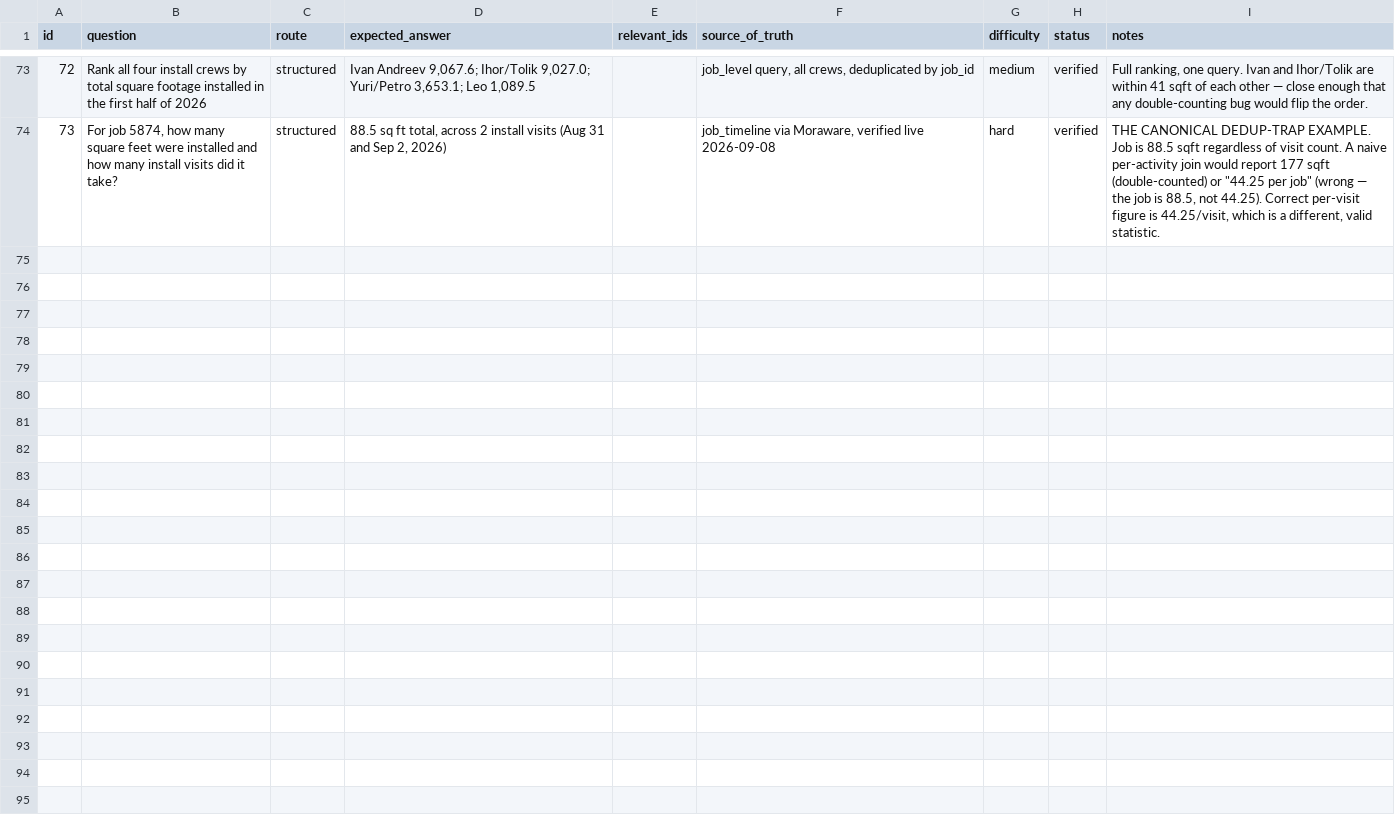
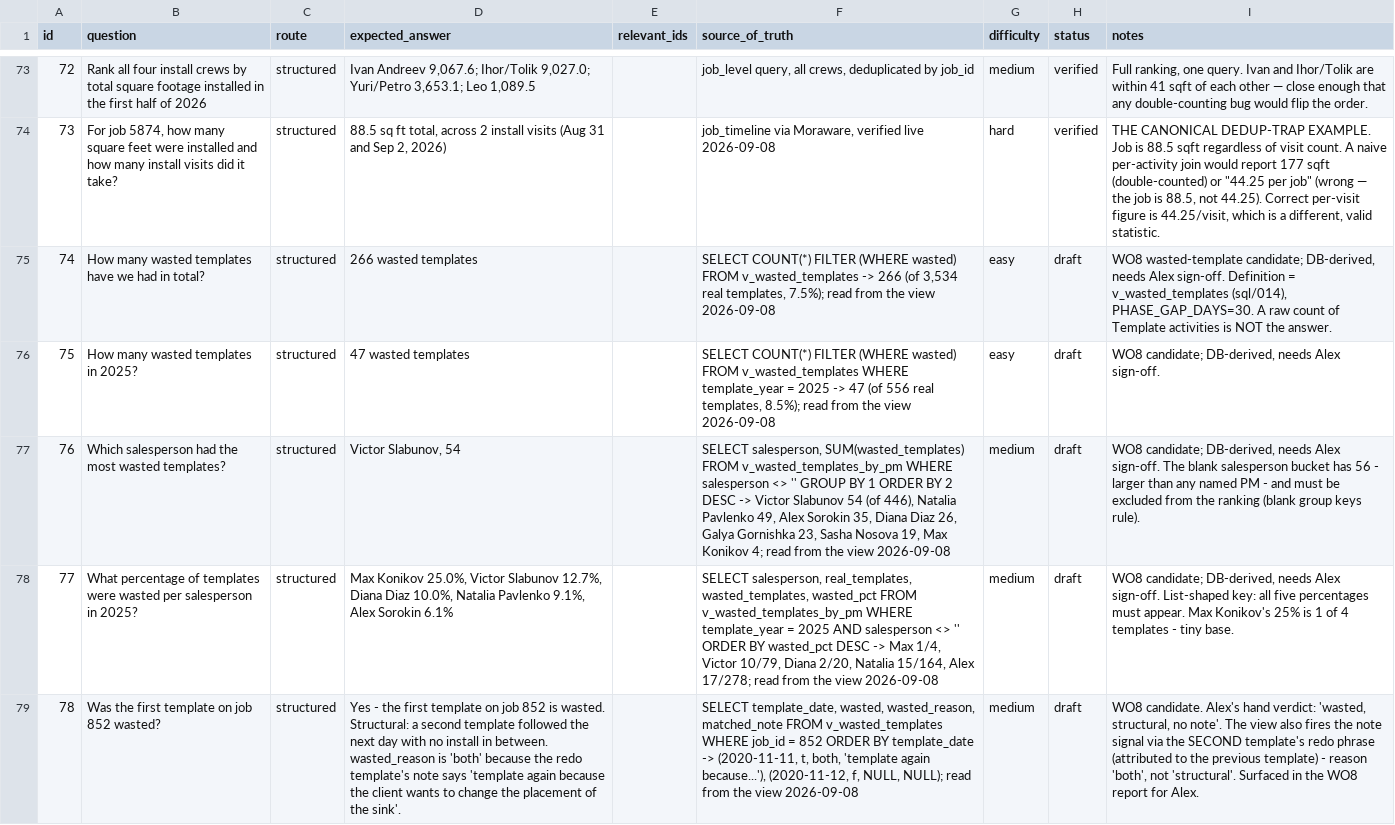
Before and after one commit to SanyaBoroda4/emg-rag-public, a CSV file: evals/golden_set.csv, drawn as a sheet; only a part is shown, gaps mark what is left out; the diff covers the shown part only; the diff names each change by its address in the sheet, - before the commit and + after, or states it on an @@ line.

```diff
--- a/evals/golden_set.csv
+++ b/evals/golden_set.csv
+row 75: 74 | How many wasted templates have we had in total? | structured | 266 wasted templates |  | SELECT COUNT(*) FILTER (WHERE wasted) FROM v_wasted_templates -> 266 (of 3,534 real templates, 7.5%); read from the view 2026-09-08 | easy | draft | WO8 wasted-template candidate; DB-derived, needs Alex sign-off. Definition = v_wasted_templates (sql/014), PHASE_GAP_DAYS=30. A raw count of Template activities is NOT the answer.
+row 76: 75 | How many wasted templates in 2025? | structured | 47 wasted templates |  | SELECT COUNT(*) FILTER (WHERE wasted) FROM v_wasted_templates WHERE template_year = 2025 -> 47 (of 556 real templates, 8.5%); read from the view 2026-09-08 | easy | draft | WO8 candidate; DB-derived, needs Alex sign-off.
+row 77: 76 | Which salesperson had the most wasted templates? | structured | Victor Slabunov, 54 |  | SELECT salesperson, SUM(wasted_templates) FROM v_wasted_templates_by_pm WHERE salesperson <> '' GROUP BY 1 ORDER BY 2 DESC -> Victor Slabunov 54 (of 446), Natalia Pavlenko 49, Alex Sorokin 35, Diana Diaz 26, Galya Gornishka 23, Sasha Nosova 19, Max Konikov 4; read from the view 2026-09-08 | medium | draft | WO8 candidate; DB-derived, needs Alex sign-off. The blank salesperson bucket has 56 - larger than any named PM - and must be excluded from the ranking (blank group keys rule).
+row 78: 77 | What percentage of templates were wasted per salesperson in 2025? | structured | Max Konikov 25.0%, Victor Slabunov 12.7%, Diana Diaz 10.0%, Natalia Pavlenko 9.1%, Alex Sorokin 6.1% |  | SELECT salesperson, real_templates, wasted_templates, wasted_pct FROM v_wasted_templates_by_pm WHERE template_year = 2025 AND salesperson <> '' ORDER BY wasted_pct DESC -> Max 1/4, Victor 10/79, Diana 2/20, Natalia 15/164, Alex 17/278; read from the view 2026-09-08 | medium | draft | WO8 candidate; DB-derived, needs Alex sign-off. List-shaped key: all five percentages must appear. Max Konikov's 25% is 1 of 4 templates - tiny base.
+row 79: 78 | Was the first template on job 852 wasted? | structured | Yes - the first template on job 852 is wasted. Structural: a second template followed the next day with no install in between. wasted_reason is 'both' because the redo template's note says 'template again because the client wants to change the placement of the sink'. |  | SELECT template_date, wasted, wasted_reason, matched_note FROM v_wasted_templates WHERE job_id = 852 ORDER BY template_date -> (2020-11-11, t, both, 'template again because...'), (2020-11-12, f, NULL, NULL); read from the view 2026-09-08 | medium | draft | WO8 candidate. Alex's hand verdict: 'wasted, structural, no note'. The view also fires the note signal via the SECOND template's redo phrase (attributed to the previous template) - reason 'both', not 'structural'. Surfaced in the WO8 report for Alex.
```
Also changed, not shown: 4 added rows elsewhere in this file.
